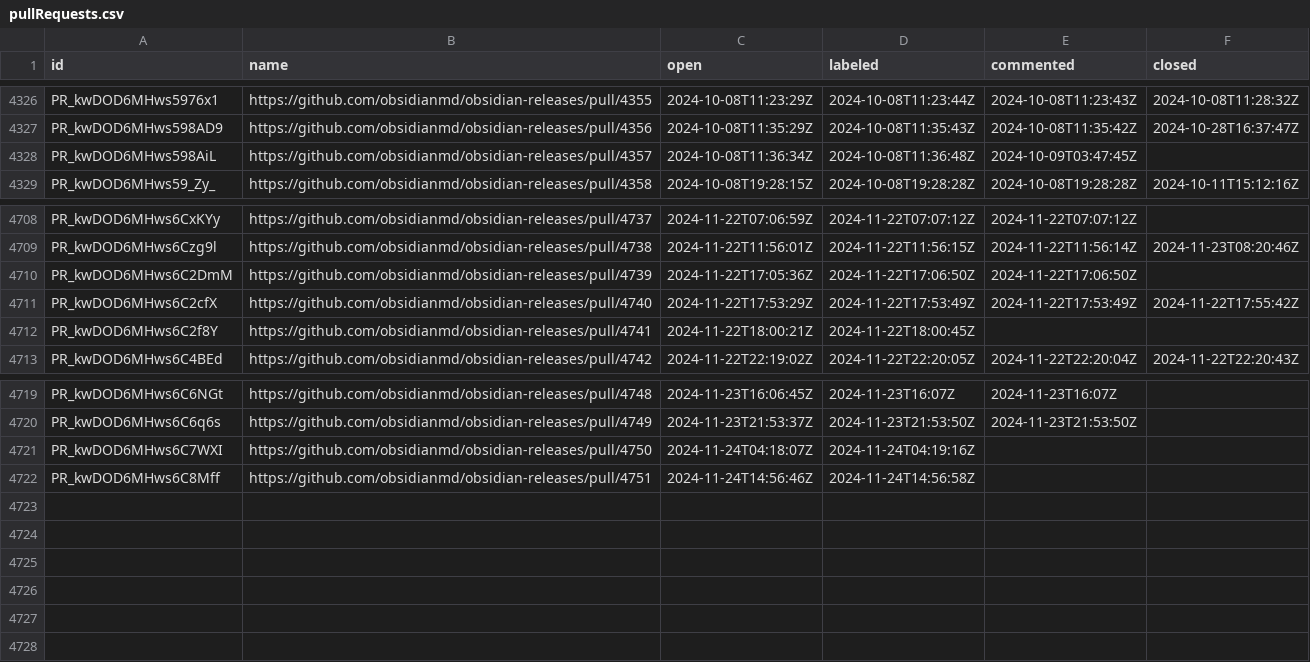
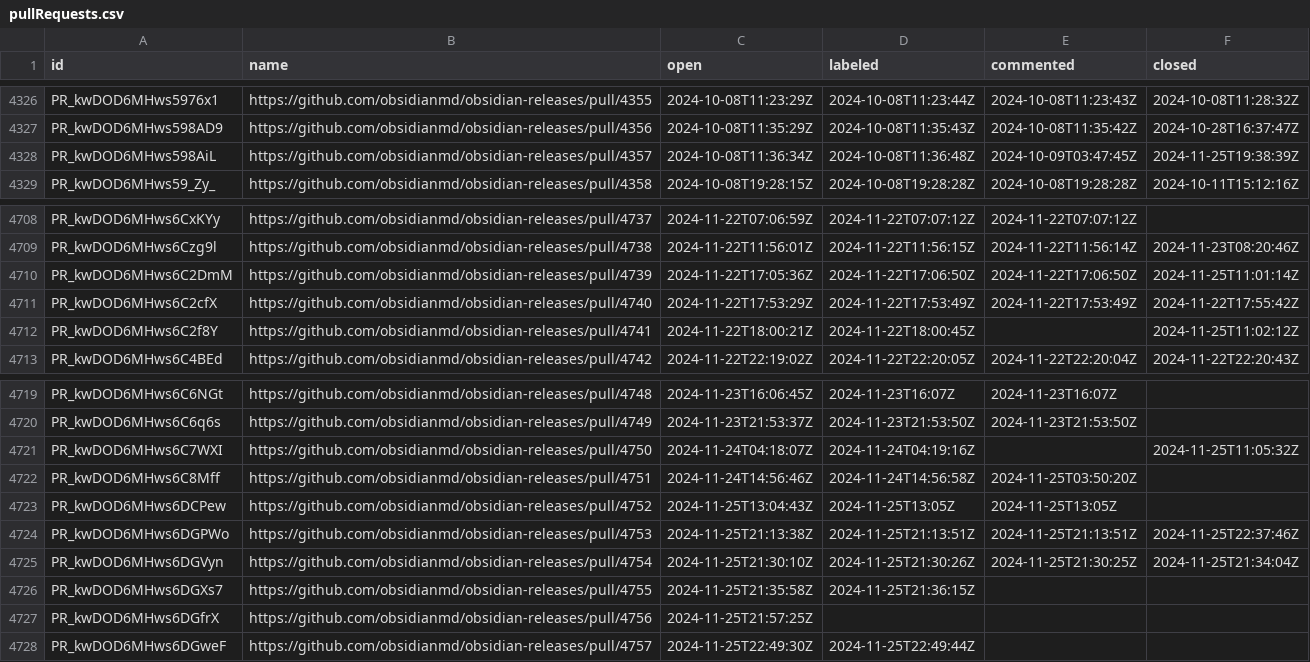
Before and after one commit to joethei/oselvar-metrics, a CSV file: data/obsidianmd/obsidian-releases/pullRequests.csv, drawn as a sheet; only a part is shown, gaps mark what is left out.

```diff
--- a/data/obsidianmd/obsidian-releases/pullRequests.csv
+++ b/data/obsidianmd/obsidian-releases/pullRequests.csv
@@ -4327,3 +4327,3 @@ PR_kwDOD6MHws5976x1,https://github.com/obsidianmd/obsidian-releases/pull/4355,20
 PR_kwDOD6MHws598AD9,https://github.com/obsidianmd/obsidian-releases/pull/4356,2024-10-08T11:35:29Z,2024-10-08T11:35:43Z,2024-10-08T11:35:42Z,2024-10-28T16:37:47Z
-PR_kwDOD6MHws598AiL,https://github.com/obsidianmd/obsidian-releases/pull/4357,2024-10-08T11:36:34Z,2024-10-08T11:36:48Z,2024-10-09T03:47:45Z,
+PR_kwDOD6MHws598AiL,https://github.com/obsidianmd/obsidian-releases/pull/4357,2024-10-08T11:36:34Z,2024-10-08T11:36:48Z,2024-10-09T03:47:45Z,2024-11-25T19:38:39Z
 PR_kwDOD6MHws59_Zy_,https://github.com/obsidianmd/obsidian-releases/pull/4358,2024-10-08T19:28:15Z,2024-10-08T19:28:28Z,2024-10-08T19:28:28Z,2024-10-11T15:12:16Z
@@ -4709,5 +4709,5 @@ PR_kwDOD6MHws6CxKYy,https://github.com/obsidianmd/obsidian-releases/pull/4737,20
 PR_kwDOD6MHws6Czg9l,https://github.com/obsidianmd/obsidian-releases/pull/4738,2024-11-22T11:56:01Z,2024-11-22T11:56:15Z,2024-11-22T11:56:14Z,2024-11-23T08:20:46Z
-PR_kwDOD6MHws6C2DmM,https://github.com/obsidianmd/obsidian-releases/pull/4739,2024-11-22T17:05:36Z,2024-11-22T17:06:50Z,2024-11-22T17:06:50Z,
+PR_kwDOD6MHws6C2DmM,https://github.com/obsidianmd/obsidian-releases/pull/4739,2024-11-22T17:05:36Z,2024-11-22T17:06:50Z,2024-11-22T17:06:50Z,2024-11-25T11:01:14Z
 PR_kwDOD6MHws6C2cfX,https://github.com/obsidianmd/obsidian-releases/pull/4740,2024-11-22T17:53:29Z,2024-11-22T17:53:49Z,2024-11-22T17:53:49Z,2024-11-22T17:55:42Z
-PR_kwDOD6MHws6C2f8Y,https://github.com/obsidianmd/obsidian-releases/pull/4741,2024-11-22T18:00:21Z,2024-11-22T18:00:45Z,,
+PR_kwDOD6MHws6C2f8Y,https://github.com/obsidianmd/obsidian-releases/pull/4741,2024-11-22T18:00:21Z,2024-11-22T18:00:45Z,,2024-11-25T11:02:12Z
 PR_kwDOD6MHws6C4BEd,https://github.com/obsidianmd/obsidian-releases/pull/4742,2024-11-22T22:19:02Z,2024-11-22T22:20:05Z,2024-11-22T22:20:04Z,2024-11-22T22:20:43Z
@@ -4720,3 +4720,9 @@ PR_kwDOD6MHws6C6NGt,https://github.com/obsidianmd/obsidian-releases/pull/4748,20
 PR_kwDOD6MHws6C6q6s,https://github.com/obsidianmd/obsidian-releases/pull/4749,2024-11-23T21:53:37Z,2024-11-23T21:53:50Z,2024-11-23T21:53:50Z,
-PR_kwDOD6MHws6C7WXI,https://github.com/obsidianmd/obsidian-releases/pull/4750,2024-11-24T04:18:07Z,2024-11-24T04:19:16Z,,
-PR_kwDOD6MHws6C8Mff,https://github.com/obsidianmd/obsidian-releases/pull/4751,2024-11-24T14:56:46Z,2024-11-24T14:56:58Z,,
+PR_kwDOD6MHws6C7WXI,https://github.com/obsidianmd/obsidian-releases/pull/4750,2024-11-24T04:18:07Z,2024-11-24T04:19:16Z,,2024-11-25T11:05:32Z
+PR_kwDOD6MHws6C8Mff,https://github.com/obsidianmd/obsidian-releases/pull/4751,2024-11-24T14:56:46Z,2024-11-24T14:56:58Z,2024-11-25T03:50:20Z,
+PR_kwDOD6MHws6DCPew,https://github.com/obsidianmd/obsidian-releases/pull/4752,2024-11-25T13:04:43Z,2024-11-25T13:05Z,2024-11-25T13:05Z,
+PR_kwDOD6MHws6DGPWo,https://github.com/obsidianmd/obsidian-releases/pull/4753,2024-11-25T21:13:38Z,2024-11-25T21:13:51Z,2024-11-25T21:13:51Z,2024-11-25T22:37:46Z
+PR_kwDOD6MHws6DGVyn,https://github.com/obsidianmd/obsidian-releases/pull/4754,2024-11-25T21:30:10Z,2024-11-25T21:30:26Z,2024-11-25T21:30:25Z,2024-11-25T21:34:04Z
+PR_kwDOD6MHws6DGXs7,https://github.com/obsidianmd/obsidian-releases/pull/4755,2024-11-25T21:35:58Z,2024-11-25T21:36:15Z,,
+PR_kwDOD6MHws6DGfrX,https://github.com/obsidianmd/obsidian-releases/pull/4756,2024-11-25T21:57:25Z,,,
+PR_kwDOD6MHws6DGweF,https://github.com/obsidianmd/obsidian-releases/pull/4757,2024-11-25T22:49:30Z,2024-11-25T22:49:44Z,,
```
Also changed, not shown: data/obsidianmd/obsidian-clipper/issues.csv, data/obsidianmd/obsidian-clipper/pullRequests.csv, 1 other file.
